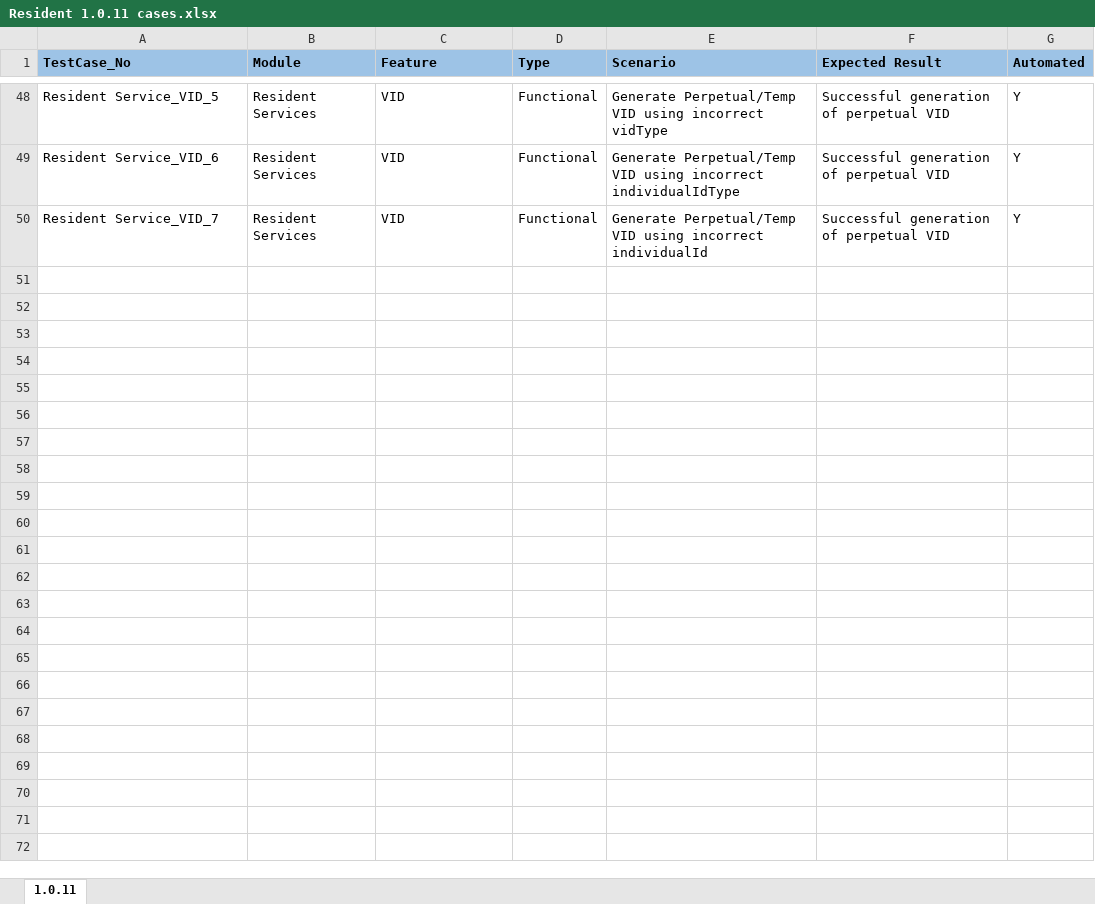
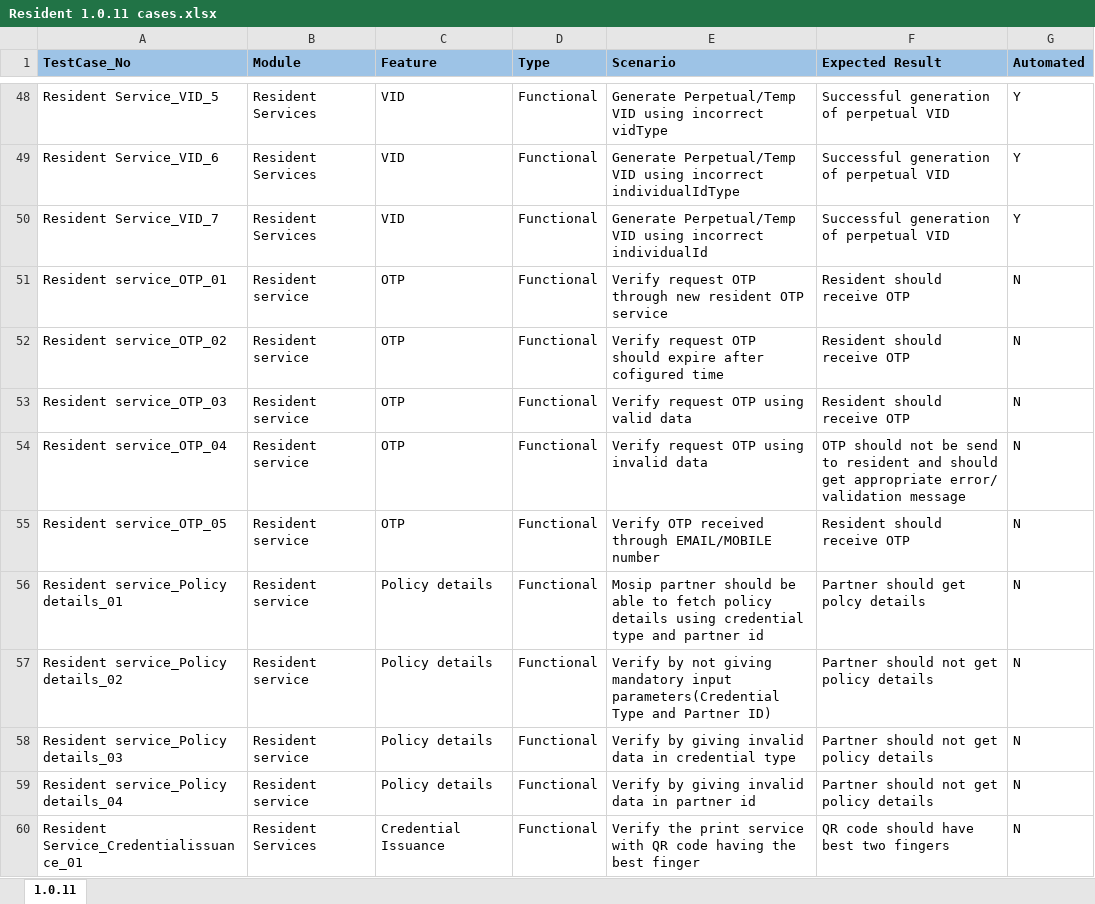
Before and after one commit to mosip/test-management, an Excel workbook: Master-functional-testcases/resident-services/Resident 1.0.11 cases.xlsx, sheet 1.0.11, drawn as a sheet; only a part is shown, gaps mark what is left out; values as stored, in another font and other column widths than the file's, no borders; the diff names each change by its address in the sheet, - before the commit and + after, or states it on an @@ line.

Commit message:
Add files via upload

```diff
--- a/Master-functional-testcases/resident-services/Resident 1.0.11 cases.xlsx (sheet 1.0.11)
+++ b/Master-functional-testcases/resident-services/Resident 1.0.11 cases.xlsx (sheet 1.0.11)
+row 51: Resident service_OTP_01 | Resident service | OTP | Functional | Verify request OTP through new resident OTP service | Resident should receive OTP | N
+row 52: Resident service_OTP_02 | Resident service | OTP | Functional | Verify request OTP should expire after cofigured time | Resident should receive OTP | N
+row 53: Resident service_OTP_03 | Resident service | OTP | Functional | Verify request OTP using valid data | Resident should receive OTP | N
+row 54: Resident service_OTP_04 | Resident service | OTP | Functional | Verify request OTP using invalid data | OTP should not be send to resident and should get appropriate error/ validation message | N
+row 55: Resident service_OTP_05 | Resident service | OTP | Functional | Verify OTP received through EMAIL/MOBILE number | Resident should receive OTP | N
+row 56: Resident service_Policy details_01 | Resident service | Policy details | Functional | Mosip partner should be able to fetch policy details using credential type and partner id | Partner should get polcy details | N
+row 57: Resident service_Policy details_02 | Resident service | Policy details | Functional | Verify by not giving mandatory input parameters(Credential Type and Partner ID) | Partner should not get policy details | N
+row 58: Resident service_Policy details_03 | Resident service | Policy details | Functional | Verify by giving invalid data in credential type | Partner should not get policy details | N
+row 59: Resident service_Policy details_04 | Resident service | Policy details | Functional | Verify by giving invalid data in partner id | Partner should not get policy details | N
+row 60: Resident Service_Credentialissuance_01 | Resident Services | Credential Issuance | Functional | Verify the print service with QR code having the best finger | QR code should have best two fingers | N
```
